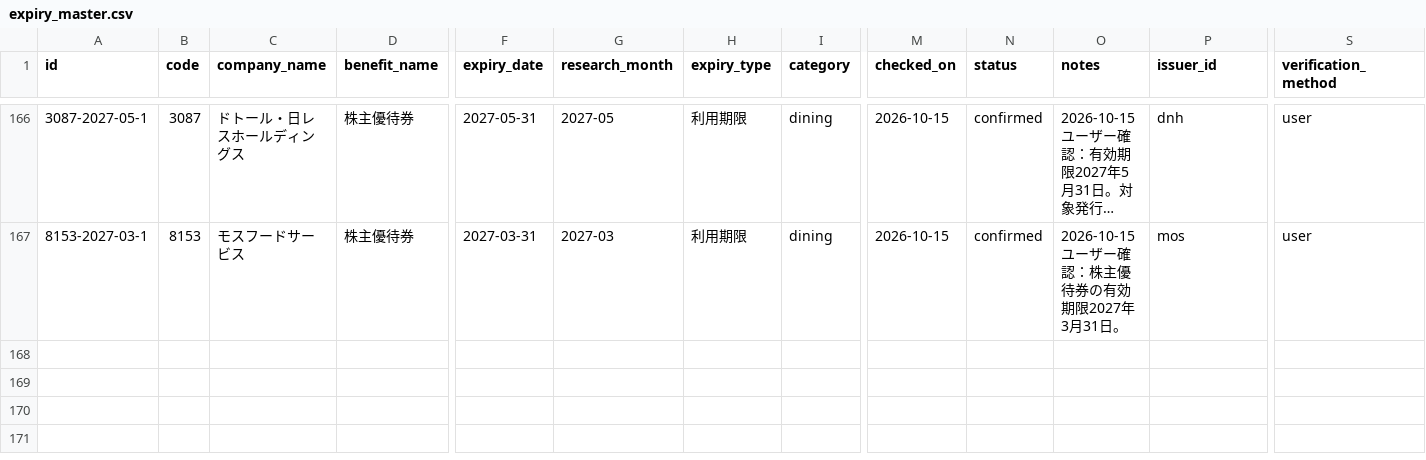
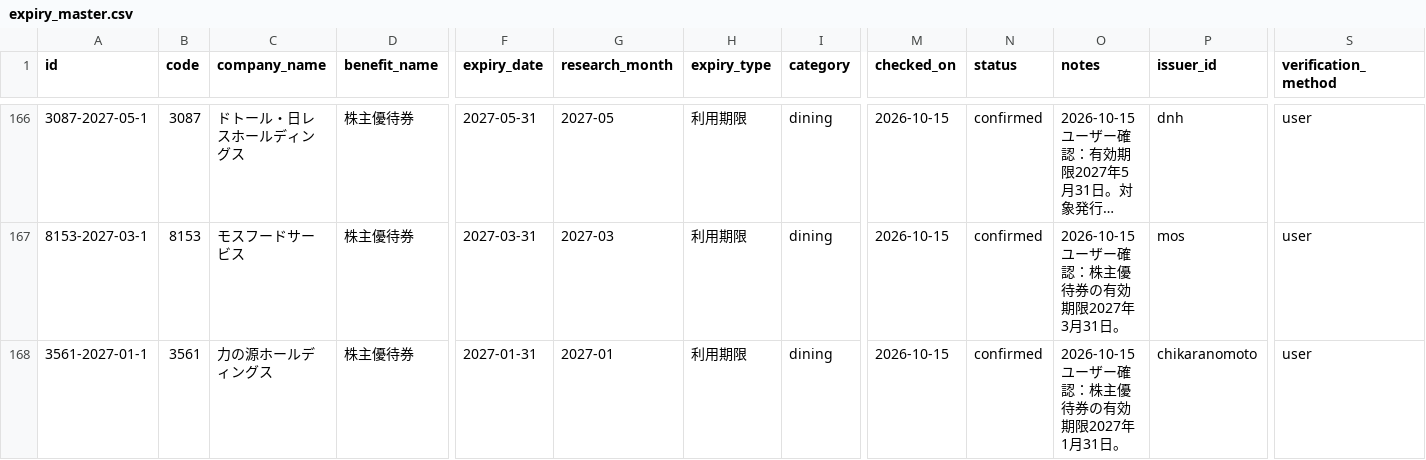
Before and after one commit to yutai-quo-navi/yutai-map, a CSV file: data/expiry_master.csv, drawn as a sheet; only a part is shown, gaps mark what is left out; long unchanged cells end in …; rows hold the shown columns only; the diff names each change by its address in the sheet, - before the commit and + after, or states it on an @@ line.

Commit message:
Register user-confirmed Chikaranomoto benefit deadline 2027-01-31

```diff
--- a/data/expiry_master.csv
+++ b/data/expiry_master.csv
+row 168: 3561-2027-01-1 | 3561 | 力の源ホールディングス | 株主優待券 | 2027-01-31 | 2027-01 | 利用期限 | dining | 2026-10-15 | confirmed | 2026-10-15 ユーザー確認：株主優待券の有効期限2027年1月31日。 | chikaranomoto | user
```
Also changed, not shown: 1 other file.
